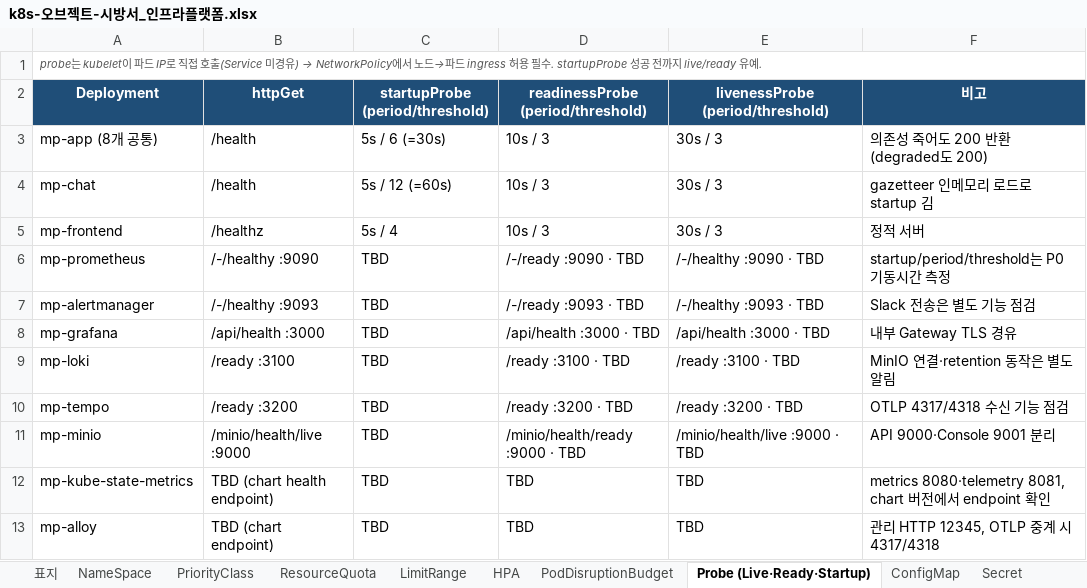
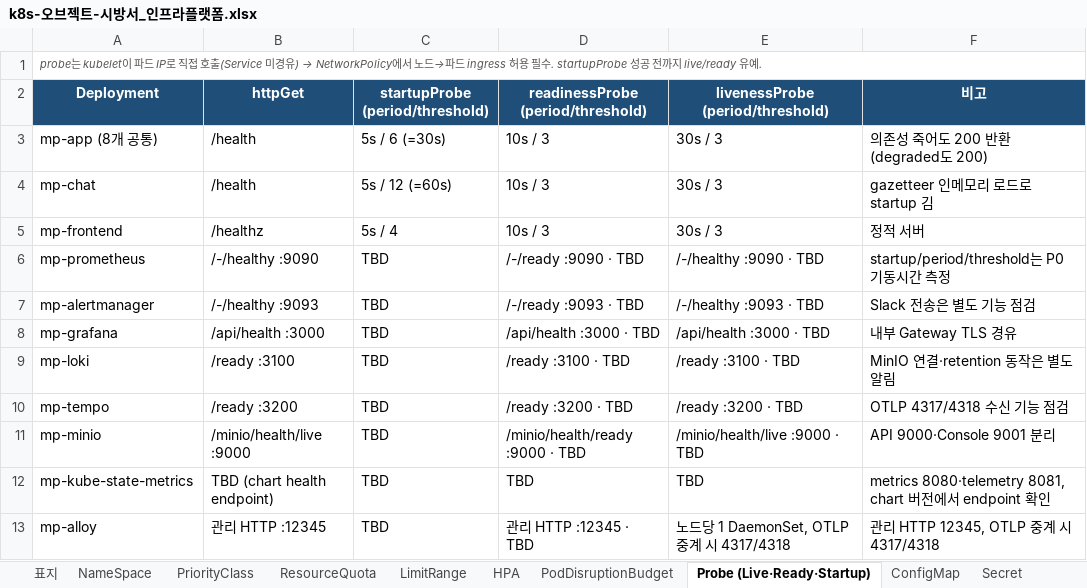
Before and after one commit to happyInit/food-budget-app, an Excel workbook: docs/design/k8s-오브젝트-시방서_인프라플랫폼.xlsx, sheet Probe (Live·Ready·Startup), drawn as a sheet; values as stored, in another font and other column widths than the file's, no borders; the diff names each change by its address in the sheet, - before the commit and + after, or states it on an @@ line.

```diff
--- a/docs/design/k8s-오브젝트-시방서_인프라플랫폼.xlsx (sheet Probe (Live·Ready·Startup))
+++ b/docs/design/k8s-오브젝트-시방서_인프라플랫폼.xlsx (sheet Probe (Live·Ready·Startup))
-B13 (httpGet): TBD (chart endpoint)
+B13 (httpGet): 관리 HTTP :12345
-D13: TBD
+D13: 관리 HTTP :12345 · TBD
-E13 (livenessProbe (period/threshold)): TBD
+E13 (livenessProbe (period/threshold)): 노드당 1 DaemonSet, OTLP 중계 시 4317/4318
```
Also changed, not shown: sheet Deployment (Rollout · Pod설계), sheet Backup·DR, sheet Operator (install), sheet HPA, sheet NameSpace, sheet ServiceAccount, 1 more sheet.
